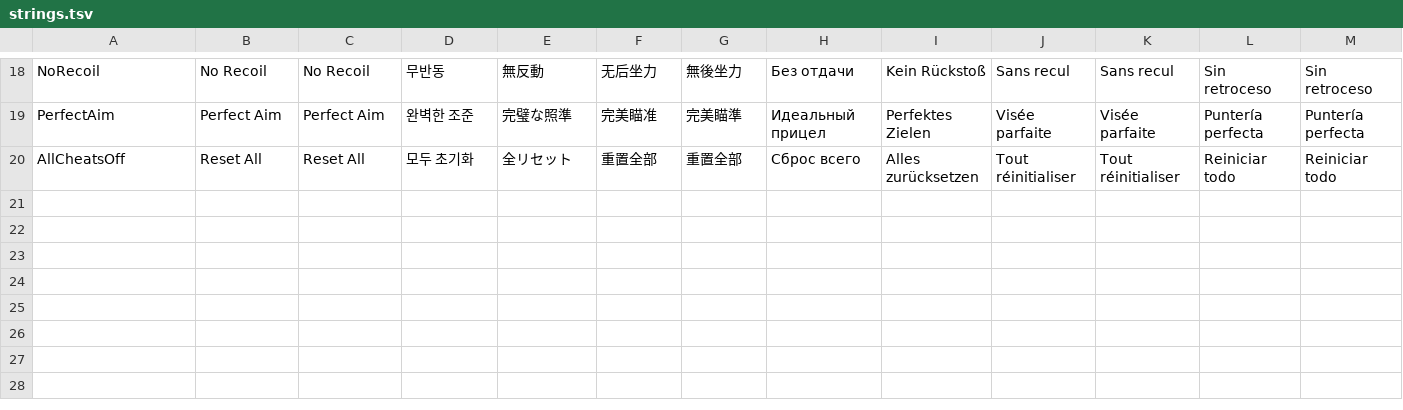
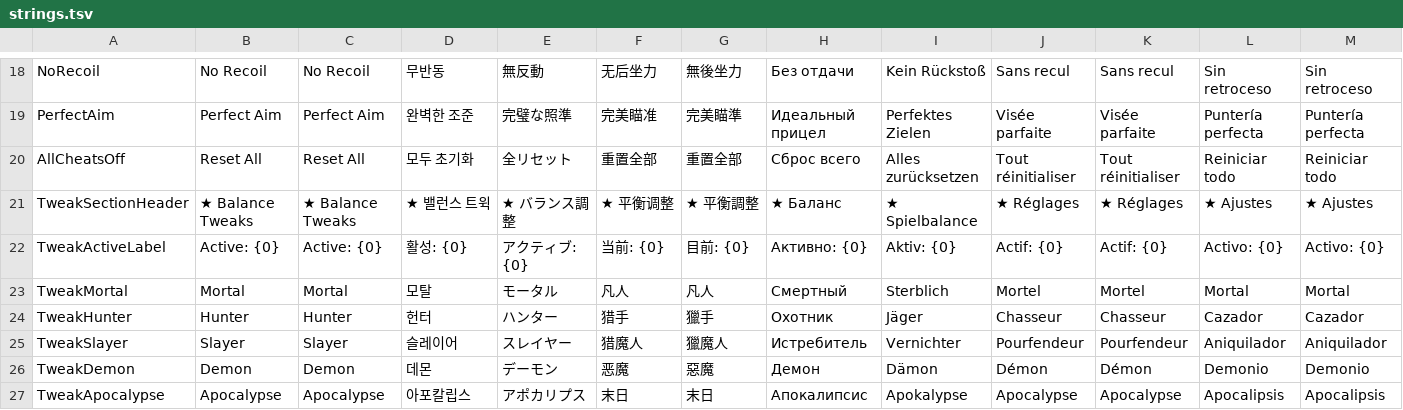
Before and after one commit to myso-kr/bloodshed-mod-toolkit, a TSV file: I18n/strings.tsv, drawn as a sheet; only a part is shown, gaps mark what is left out; rows hold the shown columns only; the diff names each change by its address in the sheet, - before the commit and + after, or states it on an @@ line.

```diff
--- a/I18n/strings.tsv
+++ b/I18n/strings.tsv
+row 21: TweakSectionHeader | ★ Balance Tweaks | ★ Balance Tweaks | ★ 밸런스 트윅 | ★ バランス調整 | ★ 平衡调整 | ★ 平衡調整 | ★ Баланс | ★ Spielbalance | ★ Réglages | ★ Réglages | ★ Ajustes | ★ Ajustes
+row 22: TweakActiveLabel | Active: {0} | Active: {0} | 활성: {0} | アクティブ: {0} | 当前: {0} | 目前: {0} | Активно: {0} | Aktiv: {0} | Actif: {0} | Actif: {0} | Activo: {0} | Activo: {0}
+row 23: TweakMortal | Mortal | Mortal | 모탈 | モータル | 凡人 | 凡人 | Смертный | Sterblich | Mortel | Mortel | Mortal | Mortal
+row 24: TweakHunter | Hunter | Hunter | 헌터 | ハンター | 猎手 | 獵手 | Охотник | Jäger | Chasseur | Chasseur | Cazador | Cazador
+row 25: TweakSlayer | Slayer | Slayer | 슬레이어 | スレイヤー | 猎魔人 | 獵魔人 | Истребитель | Vernichter | Pourfendeur | Pourfendeur | Aniquilador | Aniquilador
+row 26: TweakDemon | Demon | Demon | 데몬 | デーモン | 恶魔 | 惡魔 | Демон | Dämon | Démon | Démon | Demonio | Demonio
+row 27: TweakApocalypse | Apocalypse | Apocalypse | 아포칼립스 | アポカリプス | 末日 | 末日 | Апокалипсис | Apokalypse | Apocalypse | Apocalypse | Apocalipsis | Apocalipsis
```
Also changed, not shown: 14 other files.
